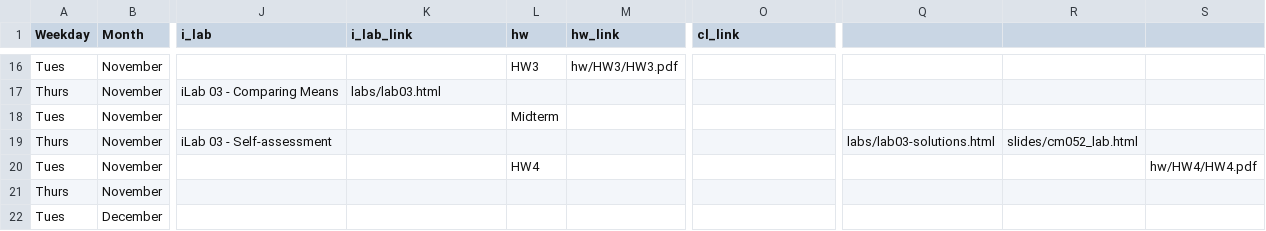
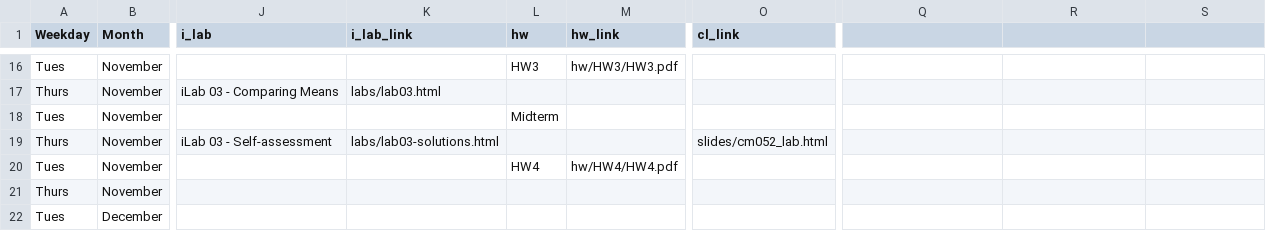
Before and after one commit to rebeccal/ohsu-math630, a CSV file: due.csv, drawn as a sheet; only a part is shown, gaps mark what is left out; the diff names each change by its address in the sheet, - before the commit and + after, or states it on an @@ line.

```diff
--- a/due.csv
+++ b/due.csv
-K19 (i_lab_link): (empty)
+K19 (i_lab_link): labs/lab03-solutions.html
-O19 (cl_link): (empty)
+O19 (cl_link): slides/cm052_lab.html
-Q19: labs/lab03-solutions.html
+Q19: (empty)
-R19: slides/cm052_lab.html
+R19: (empty)
-M20 (hw_link): (empty)
+M20 (hw_link): hw/HW4/HW4.pdf
-S20: hw/HW4/HW4.pdf
+S20: (empty)
```
Also changed, not shown: cm.csv, 4 other files.
